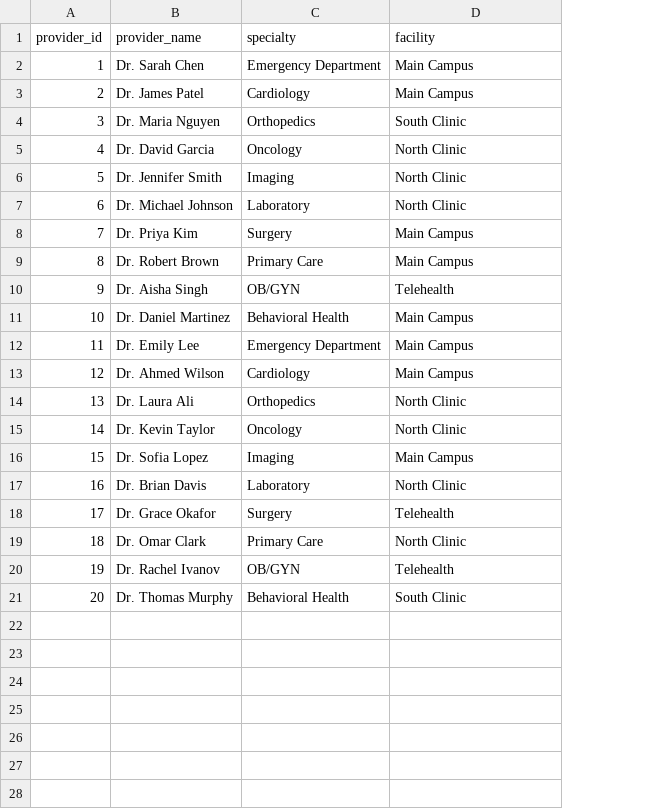
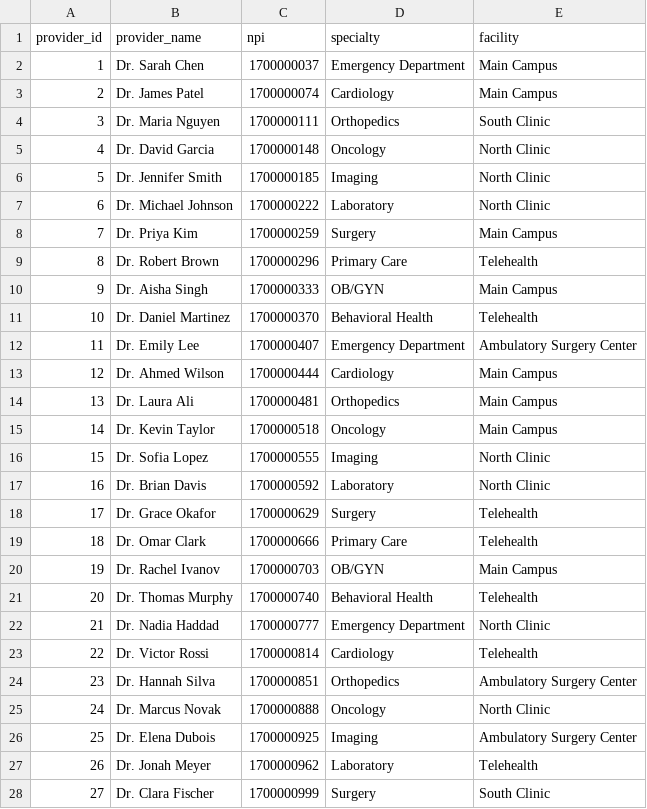
Before and after one commit to KushPatel29/healthcare-claims-analytics, a CSV file: data/dim_provider.csv, drawn as a sheet; only a part is shown; addresses are those after the commit; the diff covers the shown part only; the diff names each change by its address in the sheet, - before the commit and + after, or states it on an @@ line.

```diff
--- a/data/dim_provider.csv
+++ b/data/dim_provider.csv
+column C (npi), rows 2-21: 1700000037 | 1700000074 | 1700000111 | 1700000148 | 1700000185 | 1700000222 | 1700000259 | 1700000296 | 1700000333 | 1700000370 | 1700000407 | 1700000444 | 1700000481 | 1700000518 | 1700000555 | 1700000592 | 1700000629 | 1700000666 | 1700000703 | 1700000740
-E9 (facility): Main Campus
+E9 (facility): Telehealth
-E10 (facility): Telehealth
+E10 (facility): Main Campus
-E11 (facility): Main Campus
+E11 (facility): Telehealth
-E12 (facility): Main Campus
+E12 (facility): Ambulatory Surgery Center
-E14:E15 (facility): North Clinic
+E14:E15 (facility): Main Campus
-E16 (facility): Main Campus
+E16 (facility): North Clinic
-E19 (facility): North Clinic
+E19 (facility): Telehealth
-E20 (facility): Telehealth
+E20 (facility): Main Campus
-E21 (facility): South Clinic
+E21 (facility): Telehealth
+row 22: 21 | Dr. Nadia Haddad | 1700000777 | Emergency Department | North Clinic
+row 23: 22 | Dr. Victor Rossi | 1700000814 | Cardiology | Telehealth
+row 24: 23 | Dr. Hannah Silva | 1700000851 | Orthopedics | Ambulatory Surgery Center
+row 25: 24 | Dr. Marcus Novak | 1700000888 | Oncology | North Clinic
+row 26: 25 | Dr. Elena Dubois | 1700000925 | Imaging | Ambulatory Surgery Center
+row 27: 26 | Dr. Jonah Meyer | 1700000962 | Laboratory | Telehealth
+row 28: 27 | Dr. Clara Fischer | 1700000999 | Surgery | South Clinic
```
Also changed, not shown: 13 added rows elsewhere in this file, data/dim_payer_contract.csv, output/contract_variance.csv, 46 other files.
